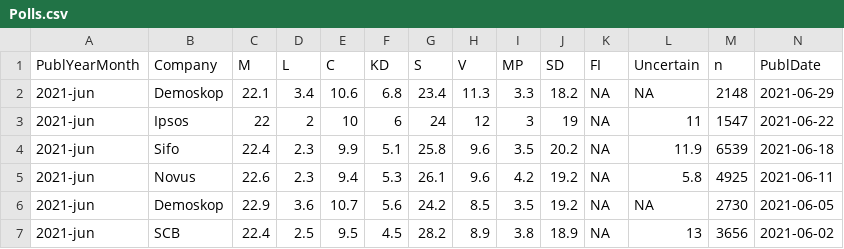
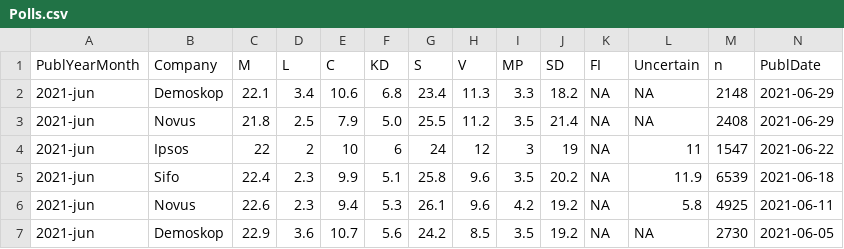
Before and after one commit to hampusborgos/SwedishPolls, a CSV file: Data/Polls.csv, drawn as a sheet; only a part is shown; the shorter side is filled out with more unchanged rows; rows hold the shown columns only; the diff names each change by its address in the sheet, - before the commit and + after, or states it on an @@ line.

Commit message:
Add Novus poll

```diff
--- a/Data/Polls.csv
+++ b/Data/Polls.csv
+row 3: 2021-jun | Novus | 21.8 | 2.5 | 7.9 | 5.0 | 25.5 | 11.2 | 3.5 | 21.4 | NA | NA | 2408 | 2021-06-29
```
